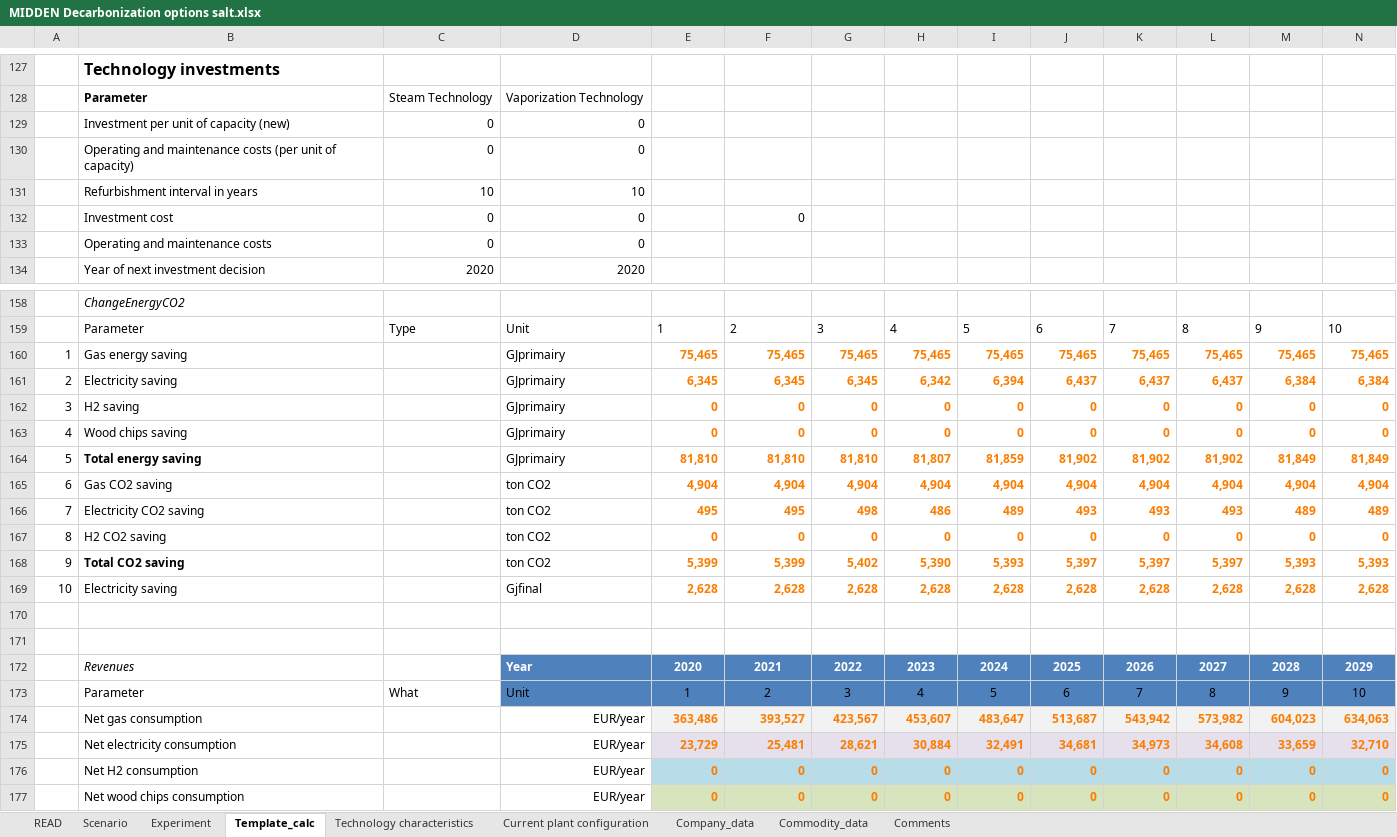
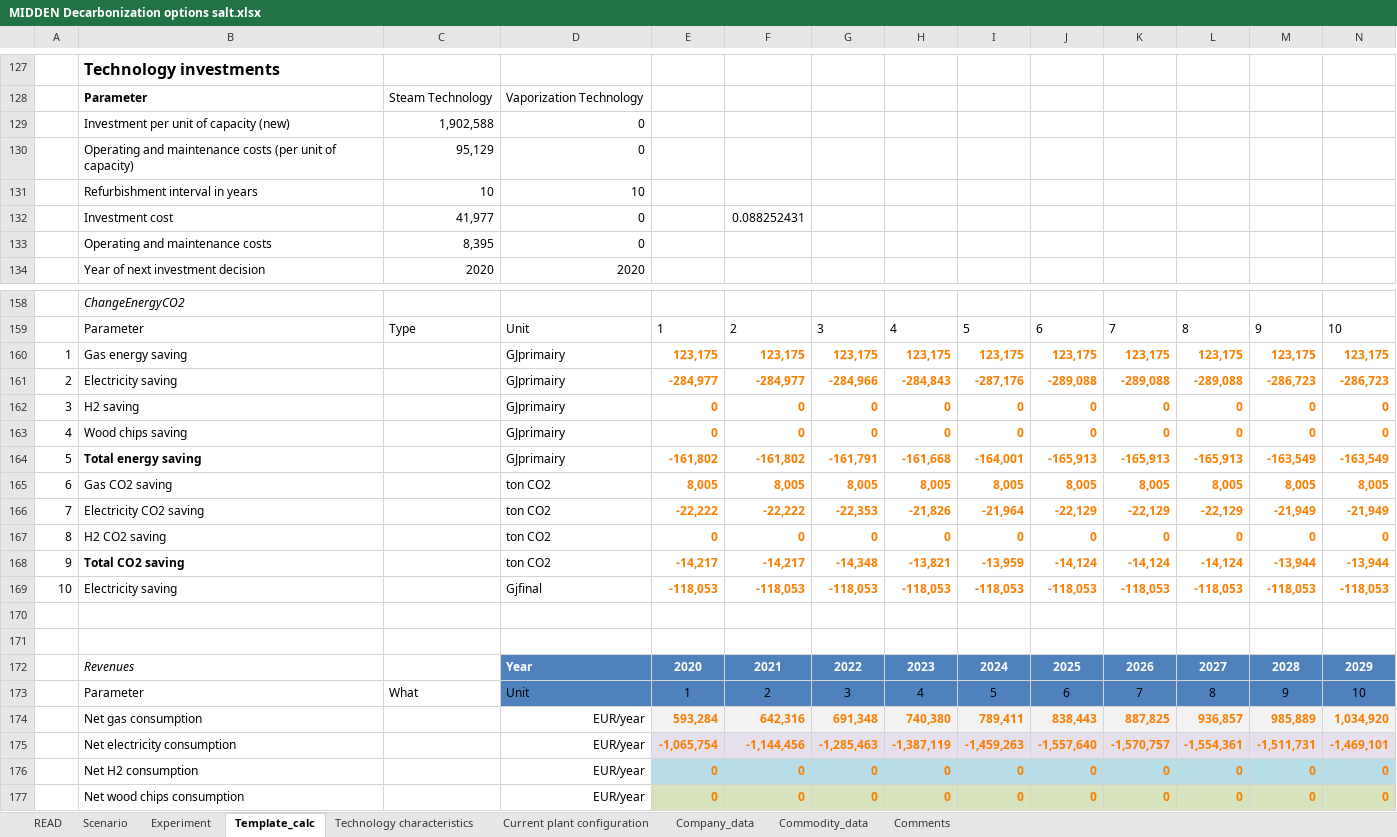
Before and after one commit to edzardscherpbier/Thesis-Edzard, an Excel workbook: MIDDEN-modeling/Models/MIDDEN Decarbonization options salt.xlsx, sheet Template_calc, drawn as a sheet; only a part is shown, gaps mark what is left out; values as stored, in another font and other column widths than the file's, no borders; table styles not drawn; removed rows and columns are numbered as before the commit, all else as after; rows hold the shown columns only; the diff covers the shown part only; the diff names each change by its address in the sheet, - before the commit and + after, or states it on an @@ line.

```diff
--- a/MIDDEN-modeling/Models/MIDDEN Decarbonization options salt.xlsx (sheet Template_calc)
+++ b/MIDDEN-modeling/Models/MIDDEN Decarbonization options salt.xlsx (sheet Template_calc)
-C129: 0
+C129: 1,902,588
-C130: 0
+C130: 95,129
-C132: 0
+C132: 41,977
-F132: 0
+F132: 0.088252431
-C133: 0
+C133: 8,395
-row 160: 1 | Gas energy saving |  | GJprimairy | 75,465 | 75,465 | 75,465 | 75,465 | 75,465 | 75,465 | 75,465 | 75,465 | 75,465 | 75,465
-row 161: 2 | Electricity saving |  | GJprimairy | 6,345 | 6,345 | 6,345 | 6,342 | 6,394 | 6,437 | 6,437 | 6,437 | 6,384 | 6,384
+row 160: 1 | Gas energy saving |  | GJprimairy | 123,175 | 123,175 | 123,175 | 123,175 | 123,175 | 123,175 | 123,175 | 123,175 | 123,175 | 123,175
+row 161: 2 | Electricity saving |  | GJprimairy | -284,977 | -284,977 | -284,966 | -284,843 | -287,176 | -289,088 | -289,088 | -289,088 | -286,723 | -286,723
-row 164: 5 | Total energy saving |  | GJprimairy | 81,810 | 81,810 | 81,810 | 81,807 | 81,859 | 81,902 | 81,902 | 81,902 | 81,849 | 81,849
-row 165: 6 | Gas CO2 saving |  | ton CO2 | 4,904 | 4,904 | 4,904 | 4,904 | 4,904 | 4,904 | 4,904 | 4,904 | 4,904 | 4,904
-row 166: 7 | Electricity CO2 saving |  | ton CO2 | 495 | 495 | 498 | 486 | 489 | 493 | 493 | 493 | 489 | 489
+row 164: 5 | Total energy saving |  | GJprimairy | -161,802 | -161,802 | -161,791 | -161,668 | -164,001 | -165,913 | -165,913 | -165,913 | -163,549 | -163,549
+row 165: 6 | Gas CO2 saving |  | ton CO2 | 8,005 | 8,005 | 8,005 | 8,005 | 8,005 | 8,005 | 8,005 | 8,005 | 8,005 | 8,005
+row 166: 7 | Electricity CO2 saving |  | ton CO2 | -22,222 | -22,222 | -22,353 | -21,826 | -21,964 | -22,129 | -22,129 | -22,129 | -21,949 | -21,949
-row 168: 9 | Total CO2 saving |  | ton CO2 | 5,399 | 5,399 | 5,402 | 5,390 | 5,393 | 5,397 | 5,397 | 5,397 | 5,393 | 5,393
-row 169: 10 | Electricity saving |  | Gjfinal | 2,628 | 2,628 | 2,628 | 2,628 | 2,628 | 2,628 | 2,628 | 2,628 | 2,628 | 2,628
+row 168: 9 | Total CO2 saving |  | ton CO2 | -14,217 | -14,217 | -14,348 | -13,821 | -13,959 | -14,124 | -14,124 | -14,124 | -13,944 | -13,944
+row 169: 10 | Electricity saving |  | Gjfinal | -118,053 | -118,053 | -118,053 | -118,053 | -118,053 | -118,053 | -118,053 | -118,053 | -118,053 | -118,053
-row 174:  | Net gas consumption |  | EUR/year | 363,486 | 393,527 | 423,567 | 453,607 | 483,647 | 513,687 | 543,942 | 573,982 | 604,023 | 634,063
-row 175:  | Net electricity consumption |  | EUR/year | 23,729 | 25,481 | 28,621 | 30,884 | 32,491 | 34,681 | 34,973 | 34,608 | 33,659 | 32,710
+row 174:  | Net gas consumption |  | EUR/year | 593,284 | 642,316 | 691,348 | 740,380 | 789,411 | 838,443 | 887,825 | 936,857 | 985,889 | 1,034,920
+row 175:  | Net electricity consumption |  | EUR/year | -1,065,754 | -1,144,456 | -1,285,463 | -1,387,119 | -1,459,263 | -1,557,640 | -1,570,757 | -1,554,361 | -1,511,731 | -1,469,101
```
Also changed, not shown: 30 added rows, 30 removed rows, 113 edited cells and cell formats elsewhere in this sheet, sheet Scenario, sheet Experiment, sheet Technology characteristics, formulas that keep their value, hidden cells, 18 other files.
